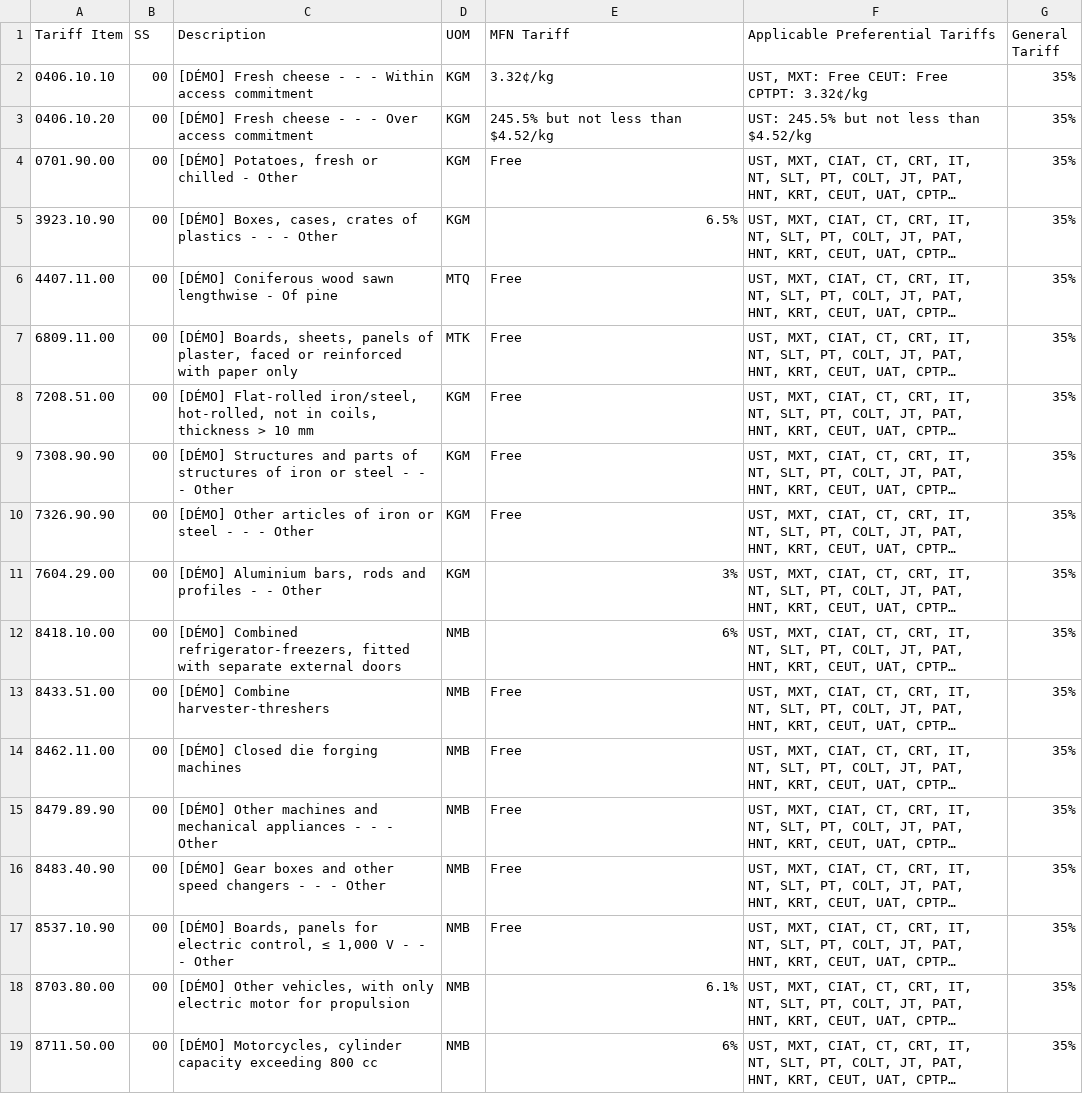
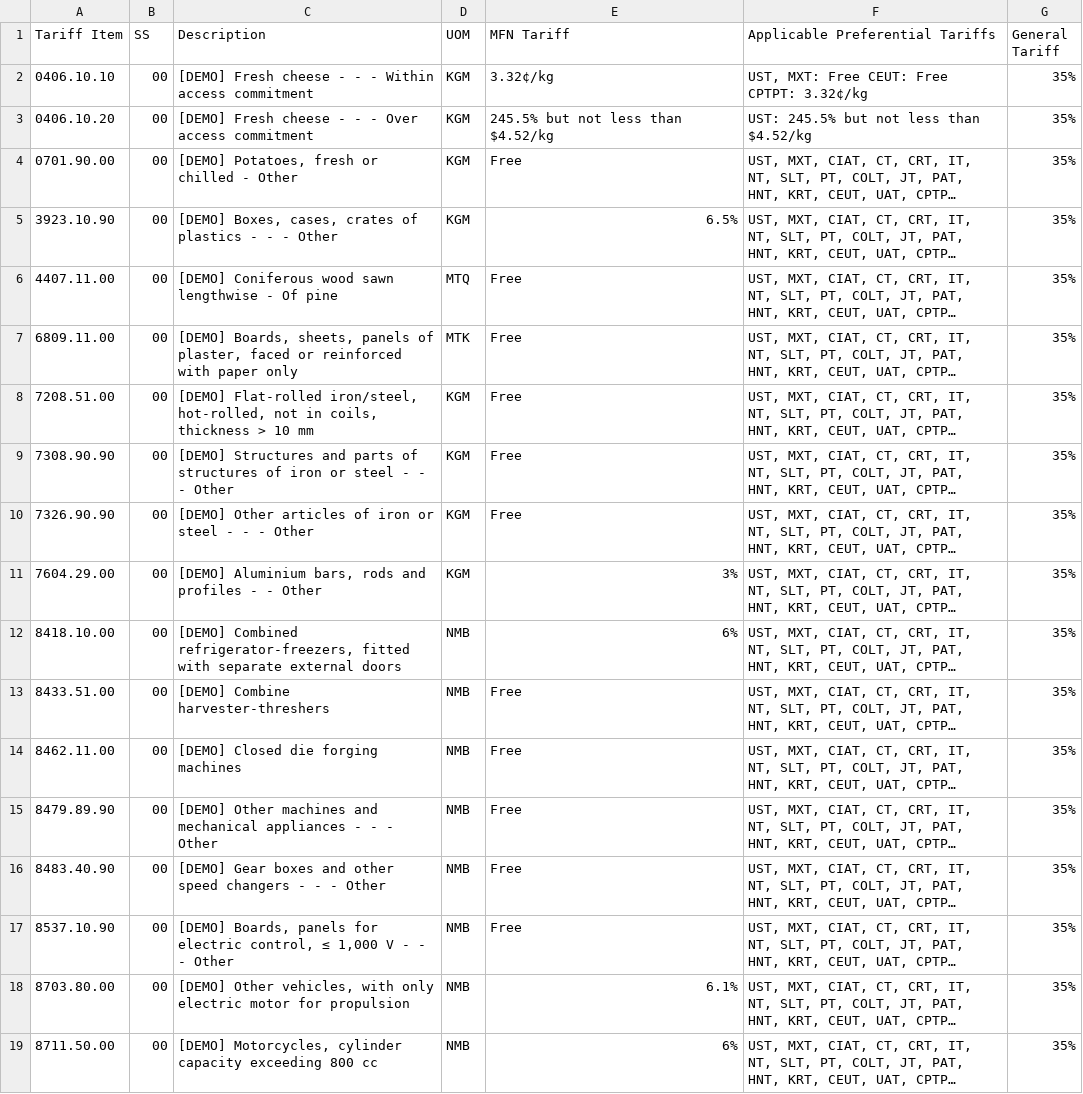
Before and after one commit to corbeils/slsc-tarifs, a CSV file: seed/ca-demo.csv, drawn as a sheet; long unchanged cells end in …; the diff names each change by its address in the sheet, - before the commit and + after, or states it on an @@ line.

```diff
--- a/seed/ca-demo.csv
+++ b/seed/ca-demo.csv
-C2 (Description): [DÉMO] Fresh cheese…
+C2 (Description): [DEMO] Fresh cheese…
-C3 (Description): [DÉMO] Fresh cheese…
+C3 (Description): [DEMO] Fresh cheese…
-C4 (Description): [DÉMO] Potatoes, fresh or chilled - Other
+C4 (Description): [DEMO] Potatoes, fresh or chilled - Other
-C5 (Description): [DÉMO] Boxes, cases,…
+C5 (Description): [DEMO] Boxes, cases,…
-C6 (Description): [DÉMO] Coniferous wood…
+C6 (Description): [DEMO] Coniferous wood…
-C7 (Description): [DÉMO] Boards, sheets,…
+C7 (Description): [DEMO] Boards, sheets,…
-C8 (Description): [DÉMO] Flat-rolled iron/steel,…
+C8 (Description): [DEMO] Flat-rolled iron/steel,…
-C9 (Description): [DÉMO] Structures and…
+C9 (Description): [DEMO] Structures and…
-C10 (Description): [DÉMO] Other articles…
+C10 (Description): [DEMO] Other articles…
-C11 (Description): [DÉMO] Aluminium bars,…
+C11 (Description): [DEMO] Aluminium bars,…
-C12 (Description): [DÉMO] Combined refrigerator-freezers,…
+C12 (Description): [DEMO] Combined refrigerator-freezers,…
-C13 (Description): [DÉMO] Combine harvester-threshers
+C13 (Description): [DEMO] Combine harvester-threshers
-C14 (Description): [DÉMO] Closed die forging machines
+C14 (Description): [DEMO] Closed die forging machines
-C15 (Description): [DÉMO] Other machines…
+C15 (Description): [DEMO] Other machines…
-C16 (Description): [DÉMO] Gear boxes…
+C16 (Description): [DEMO] Gear boxes…
-C17 (Description): [DÉMO] Boards, panels…
+C17 (Description): [DEMO] Boards, panels…
-C18 (Description): [DÉMO] Other vehicles,…
+C18 (Description): [DEMO] Other vehicles,…
-C19 (Description): [DÉMO] Motorcycles, cylinder…
+C19 (Description): [DEMO] Motorcycles, cylinder…
```
Also changed, not shown: 37 other files.
